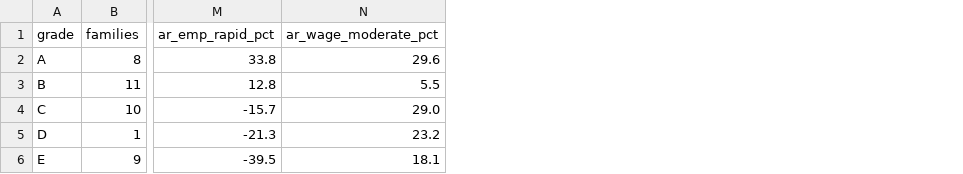
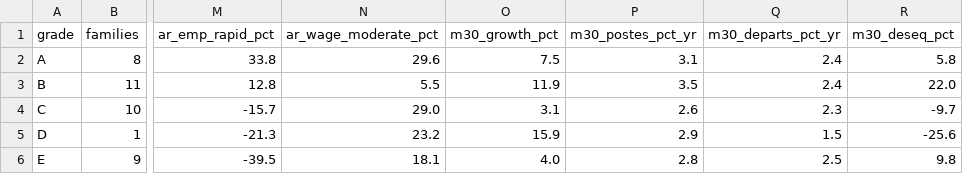
Before and after one commit to ajoly35/tuteur-ia, a CSV file: tools/projections/by_grade.csv, drawn as a sheet; only a part is shown, gaps mark what is left out; the diff names each change by its address in the sheet, - before the commit and + after, or states it on an @@ line.

```diff
--- a/tools/projections/by_grade.csv
+++ b/tools/projections/by_grade.csv
+column O (m30_growth_pct), rows 2-6: 7.5 | 11.9 | 3.1 | 15.9 | 4.0
+column P (m30_postes_pct_yr), rows 2-6: 3.1 | 3.5 | 2.6 | 2.9 | 2.8
+column Q (m30_departs_pct_yr), rows 2-6: 2.4 | 2.4 | 2.3 | 1.5 | 2.5
+column R (m30_deseq_pct), rows 2-6: 5.8 | 22.0 | -9.7 | -25.6 | 9.8
```
Also changed, not shown: tools/projections/by_family.csv, 4 other files.
